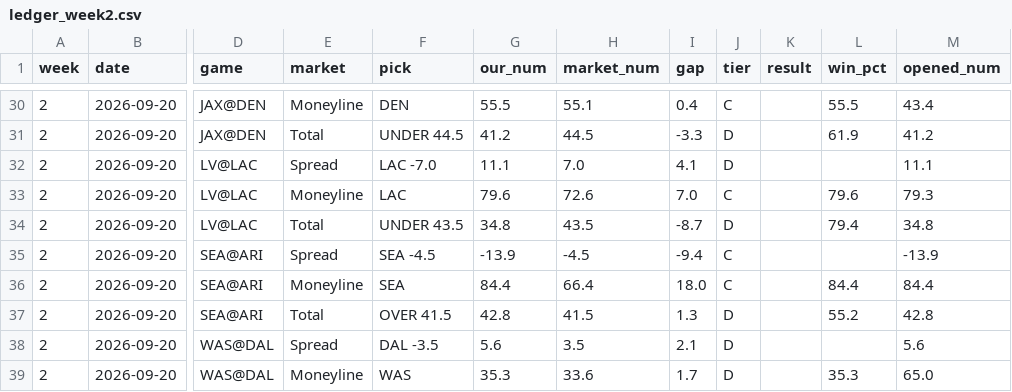
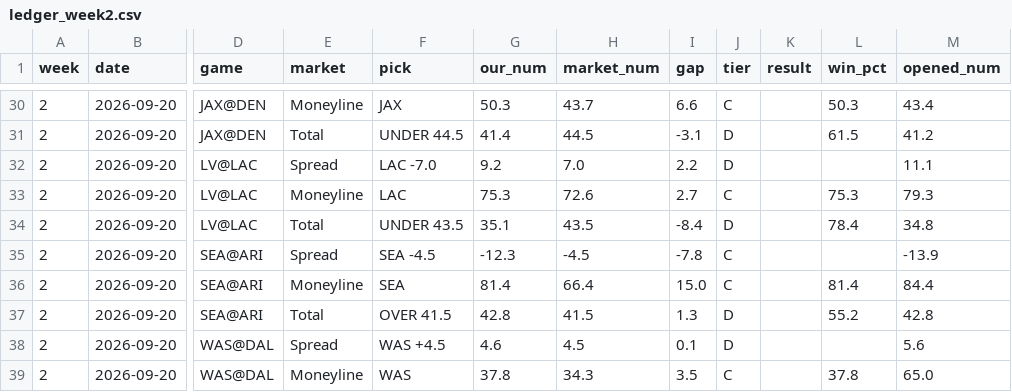
Before and after one commit to fourty2se7en/nfl-card, a CSV file: site/ledger_week2.csv, drawn as a sheet; only a part is shown, gaps mark what is left out; the diff covers the shown part only; the diff names each change by its address in the sheet, - before the commit and + after, or states it on an @@ line.

```diff
--- a/site/ledger_week2.csv
+++ b/site/ledger_week2.csv
-F30 (pick): DEN
+F30 (pick): JAX
-G30 (our_num): 55.5
+G30 (our_num): 50.3
-H30 (market_num): 55.1
+H30 (market_num): 43.7
-I30 (gap): 0.4
+I30 (gap): 6.6
-L30 (win_pct): 55.5
+L30 (win_pct): 50.3
-G31 (our_num): 41.2
+G31 (our_num): 41.4
-I31 (gap): -3.3
+I31 (gap): -3.1
-L31 (win_pct): 61.9
+L31 (win_pct): 61.5
-G32 (our_num): 11.1
+G32 (our_num): 9.2
-I32 (gap): 4.1
+I32 (gap): 2.2
-G33 (our_num): 79.6
+G33 (our_num): 75.3
-I33 (gap): 7.0
+I33 (gap): 2.7
-L33 (win_pct): 79.6
+L33 (win_pct): 75.3
-G34 (our_num): 34.8
+G34 (our_num): 35.1
-I34 (gap): -8.7
+I34 (gap): -8.4
-L34 (win_pct): 79.4
+L34 (win_pct): 78.4
-G35 (our_num): -13.9
+G35 (our_num): -12.3
-I35 (gap): -9.4
+I35 (gap): -7.8
-G36 (our_num): 84.4
+G36 (our_num): 81.4
-I36 (gap): 18.0
+I36 (gap): 15.0
-L36 (win_pct): 84.4
+L36 (win_pct): 81.4
-F38 (pick): DAL -3.5
+F38 (pick): WAS +4.5
-G38 (our_num): 5.6
+G38 (our_num): 4.6
-H38 (market_num): 3.5
+H38 (market_num): 4.5
-I38 (gap): 2.1
+I38 (gap): 0.1
-G39 (our_num): 35.3
+G39 (our_num): 37.8
-H39 (market_num): 33.6
+H39 (market_num): 34.3
-I39 (gap): 1.7
+I39 (gap): 3.5
-J39 (tier): D
+J39 (tier): C
-L39 (win_pct): 35.3
+L39 (win_pct): 37.8
```
Also changed, not shown: 122 edited cells elsewhere in this file, scripts/elo_ratings.csv, scripts/ledger_history.csv, 7 other files.
